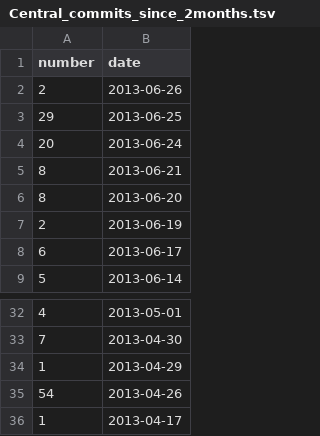
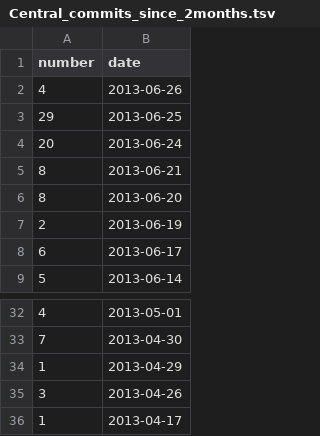
Before and after one commit to hoaproject/Static, a TSV file: Data/Central_commits_since_2months.tsv, drawn as a sheet; only a part is shown, gaps mark what is left out.

Commit message:
[auto] Update data.

```diff
--- a/Data/Central_commits_since_2months.tsv
+++ b/Data/Central_commits_since_2months.tsv
@@ -1,3 +1,3 @@
 number	date
-2	2013-06-26
+4	2013-06-26
 29	2013-06-25
@@ -34,3 +34,3 @@ number	date
 1	2013-04-29
-54	2013-04-26
+3	2013-04-26
 1	2013-04-17
```
